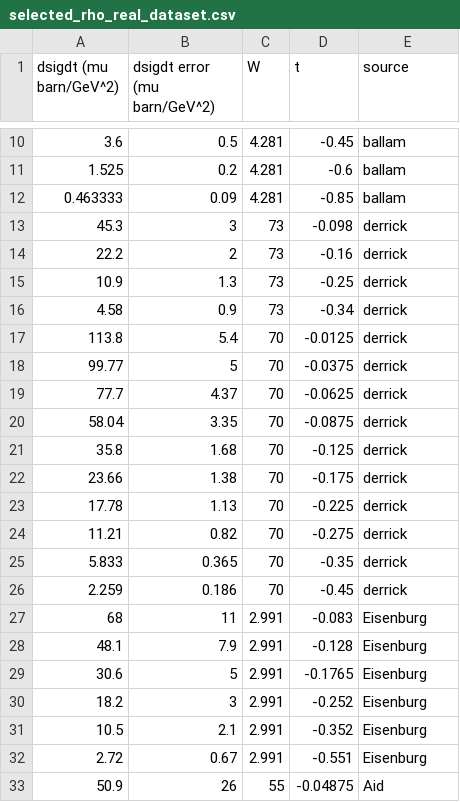
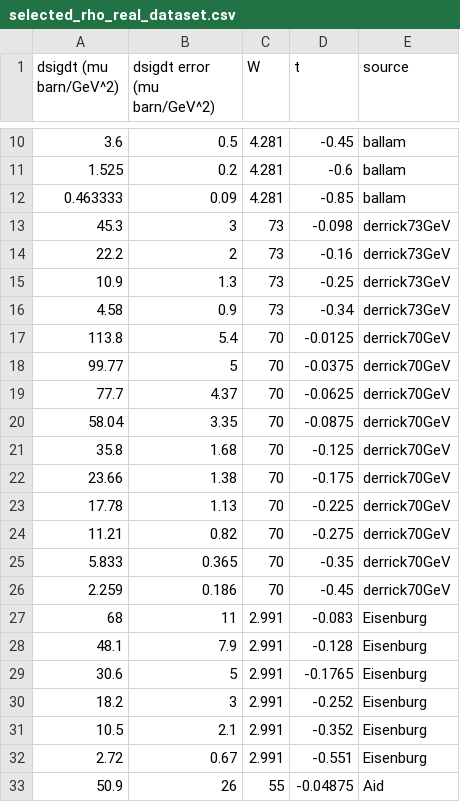
Before and after one commit to dark-physics/baryonic-dark-forces, a CSV file: selected_rho_real_dataset.csv, drawn as a sheet; only a part is shown, gaps mark what is left out.

Commit message:
Update selected_rho_real_dataset.csv

```diff
--- a/selected_rho_real_dataset.csv
+++ b/selected_rho_real_dataset.csv
@@ -12,16 +12,16 @@ dsigdt (mu barn/GeV^2),dsigdt error (mu barn/GeV^2),W,t,source
 0.463333,0.09,4.281,-0.85,ballam
-45.3,3,73,-0.098,derrick
-22.2,2,73,-0.16,derrick
-10.9,1.3,73,-0.25,derrick
-4.58,0.9,73,-0.34,derrick
-113.8,5.4,70,-0.0125,derrick
-99.77,5,70,-0.0375,derrick
-77.7,4.37,70,-0.0625,derrick
-58.04,3.35,70,-0.0875,derrick
-35.8,1.68,70,-0.125,derrick
-23.66,1.38,70,-0.175,derrick
-17.78,1.13,70,-0.225,derrick
-11.21,0.82,70,-0.275,derrick
-5.833,0.365,70,-0.35,derrick
-2.259,0.186,70,-0.45,derrick
+45.3,3,73,-0.098,derrick73GeV
+22.2,2,73,-0.16,derrick73GeV
+10.9,1.3,73,-0.25,derrick73GeV
+4.58,0.9,73,-0.34,derrick73GeV
+113.8,5.4,70,-0.0125,derrick70GeV
+99.77,5,70,-0.0375,derrick70GeV
+77.7,4.37,70,-0.0625,derrick70GeV
+58.04,3.35,70,-0.0875,derrick70GeV
+35.8,1.68,70,-0.125,derrick70GeV
+23.66,1.38,70,-0.175,derrick70GeV
+17.78,1.13,70,-0.225,derrick70GeV
+11.21,0.82,70,-0.275,derrick70GeV
+5.833,0.365,70,-0.35,derrick70GeV
+2.259,0.186,70,-0.45,derrick70GeV
 68,11,2.991,-0.083,Eisenburg
```
